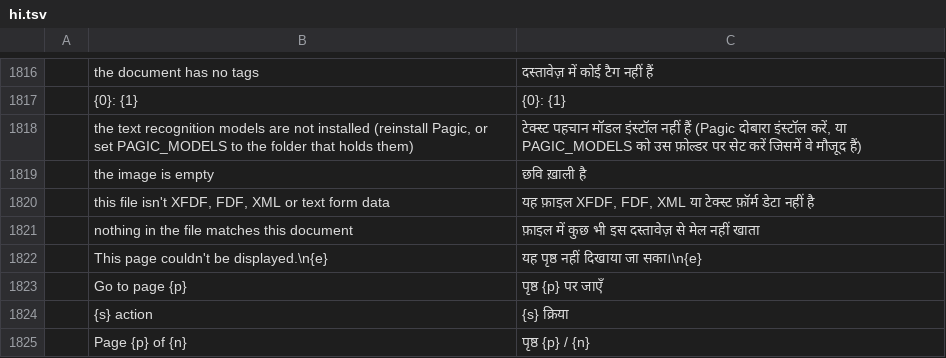
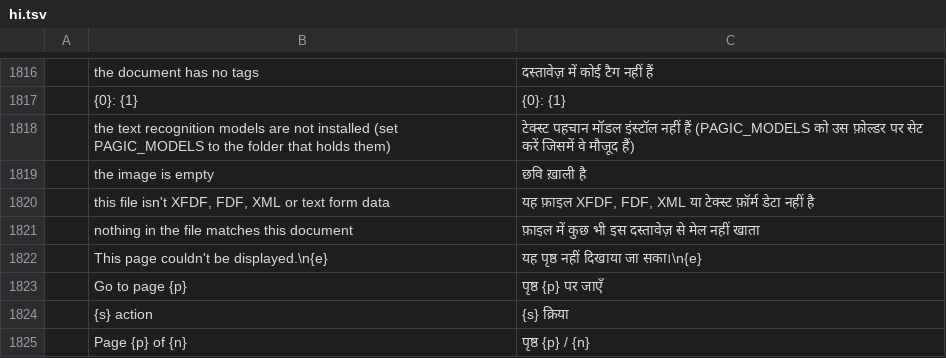
Before and after one commit to arafatic/pagic, a TSV file: crates/ui-egui/src/i18n/hi.tsv, drawn as a sheet; only a part is shown, gaps mark what is left out.

```diff
--- a/crates/ui-egui/src/i18n/hi.tsv
+++ b/crates/ui-egui/src/i18n/hi.tsv
@@ -1817,3 +1817,3 @@
 	{0}: {1}	{0}: {1}
-	the text recognition models are not installed (reinstall Pagic, or set PAGIC_MODELS to the folder that holds them)	टेक्स्ट पहचान मॉडल इंस्टॉल नहीं हैं (Pagic दोबारा इंस्टॉल करें, या PAGIC_MODELS को उस फ़ोल्डर पर सेट करें जिसमें वे मौजूद हैं)
+	the text recognition models are not installed (set PAGIC_MODELS to the folder that holds them)	टेक्स्ट पहचान मॉडल इंस्टॉल नहीं हैं (PAGIC_MODELS को उस फ़ोल्डर पर सेट करें जिसमें वे मौजूद हैं)
 	the image is empty	छवि ख़ाली है
```
Also changed, not shown: crates/ui-egui/src/i18n/bg.tsv, crates/ui-egui/src/i18n/kk.tsv, 37 other files.
